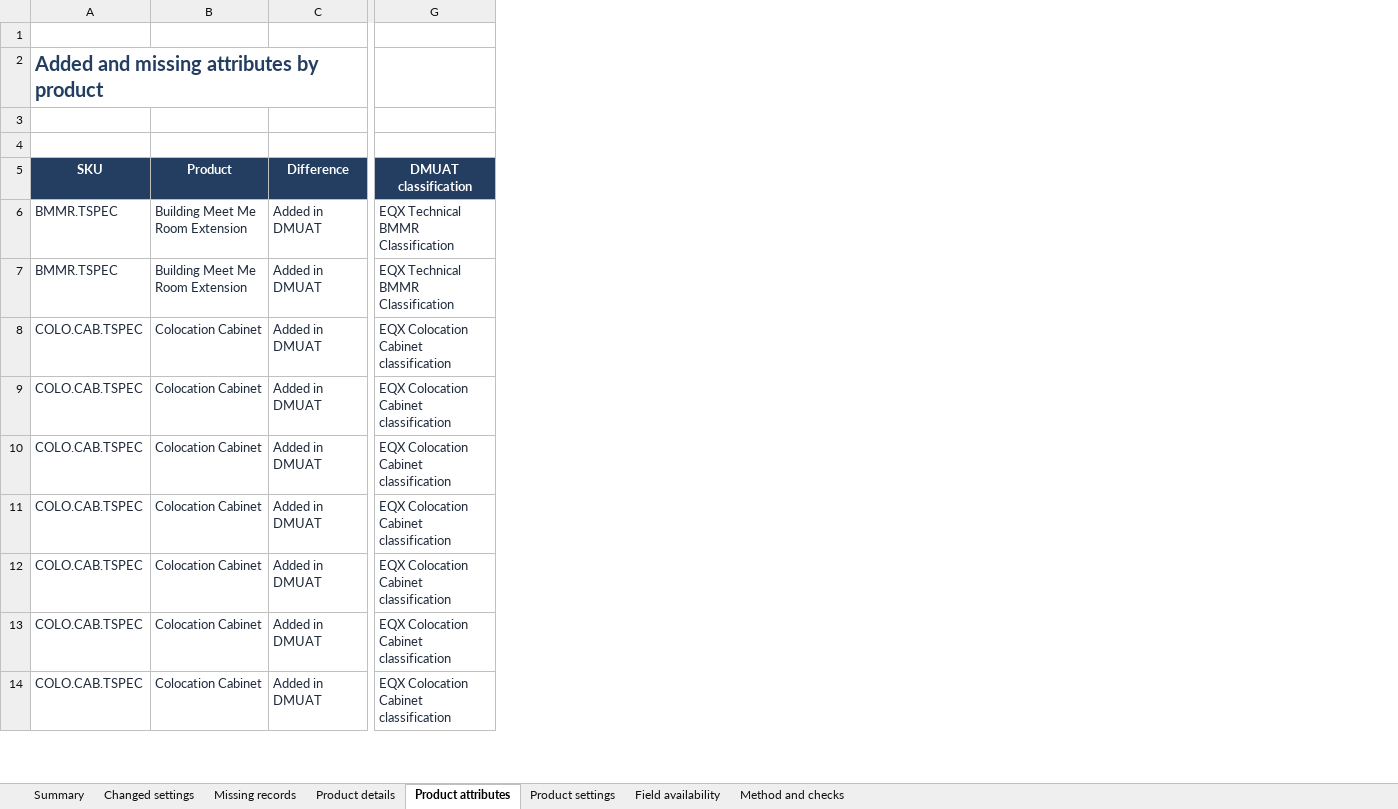
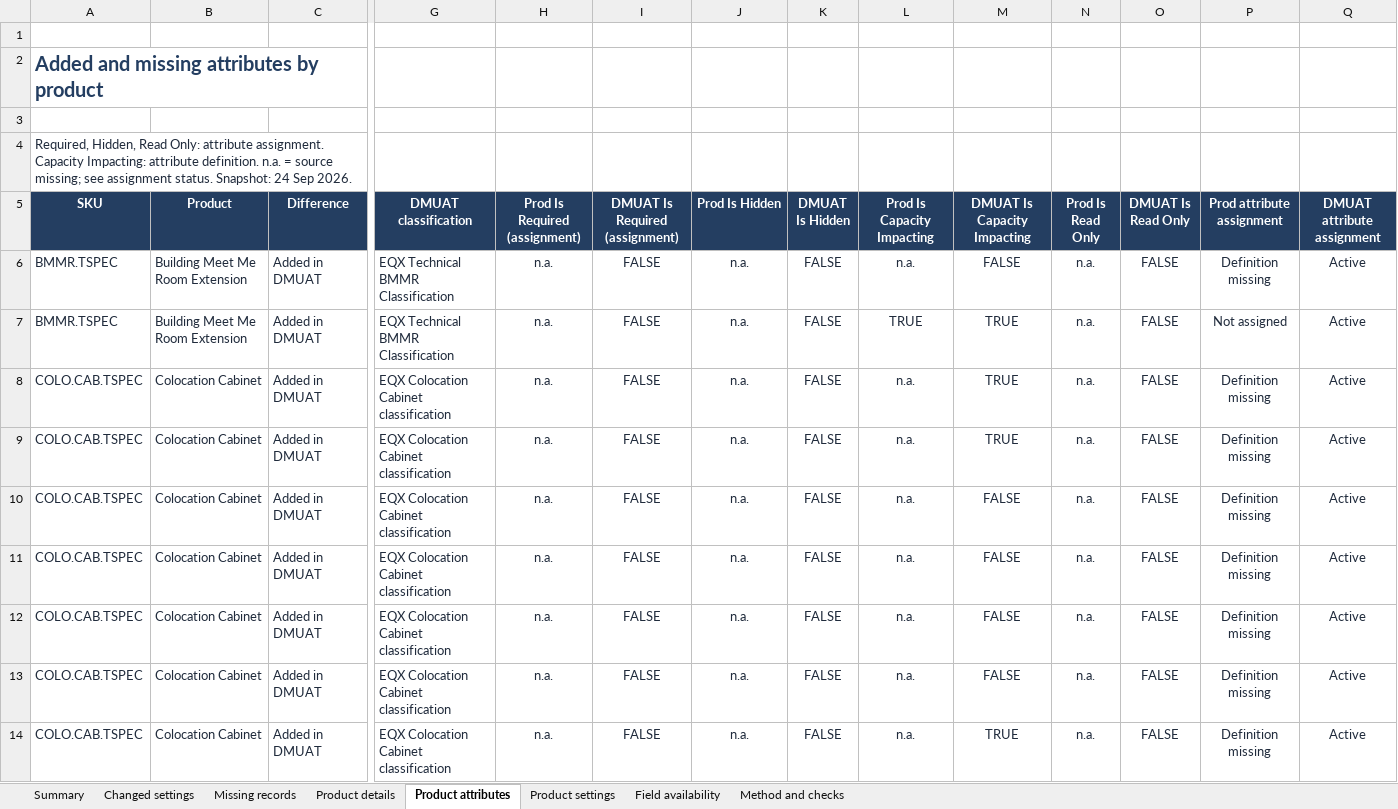
Before and after one commit to kvenugopal-equinix/Codex, an Excel workbook: Prod-DMUAT-Attribute-Comparison.xlsx, sheet Product attributes, drawn as a sheet; only a part is shown, gaps mark what is left out; values as stored, in another font and other column widths than the file's, no borders; table styles not drawn; the diff names each change by its address in the sheet, - before the commit and + after, or states it on an @@ line.

Commit message:
Add attribute characteristics to product comparison

```diff
--- a/Prod-DMUAT-Attribute-Comparison.xlsx (sheet Product attributes)
+++ b/Prod-DMUAT-Attribute-Comparison.xlsx (sheet Product attributes)
+column H (Prod Is Required (assignment)), rows 6-14: all n.a.
+column I (DMUAT Is Required (assignment)), rows 6-14: all FALSE
+column J (Prod Is Hidden), rows 6-14: all n.a.
+column K (DMUAT Is Hidden), rows 6-14: all FALSE
+column L (Prod Is Capacity Impacting), rows 6-14: n.a. | TRUE | n.a. | n.a. | n.a. | n.a. | n.a. | n.a. | n.a.
+column M (DMUAT Is Capacity Impacting), rows 6-14: FALSE | TRUE | TRUE | TRUE | FALSE | FALSE | FALSE | FALSE | TRUE
+column N (Prod Is Read Only), rows 6-14: all n.a.
+column O (DMUAT Is Read Only), rows 6-14: all FALSE
+column P (Prod attribute assignment), rows 6-14: Definition missing | Not assigned | Definition missing | Definition missing | Definition missing | Definition missing | Definition missing | Definition missing | Definition missing
+column Q (DMUAT attribute assignment), rows 6-14: all Active
-A4 (SKU): (empty)
+A4 (SKU): Required, Hidden, Read Only: attribute assignment. Capacity Impacting: attribute definition. n.a. = source missing; see assignment status. Snapshot: 24 Sep 2026.
```
Also changed, not shown: sheet Product settings, 1 other file.
